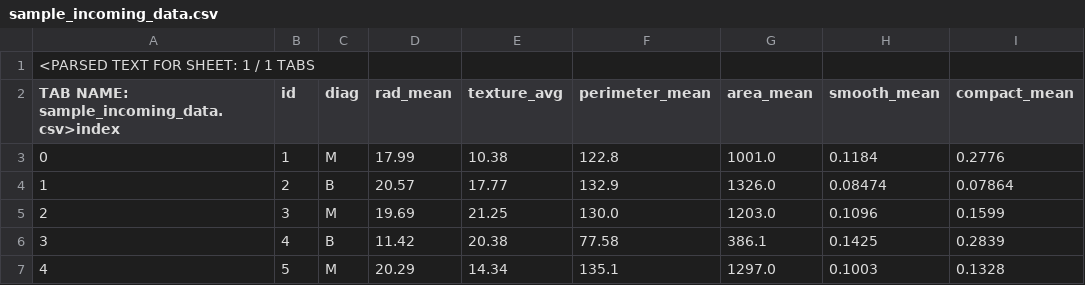
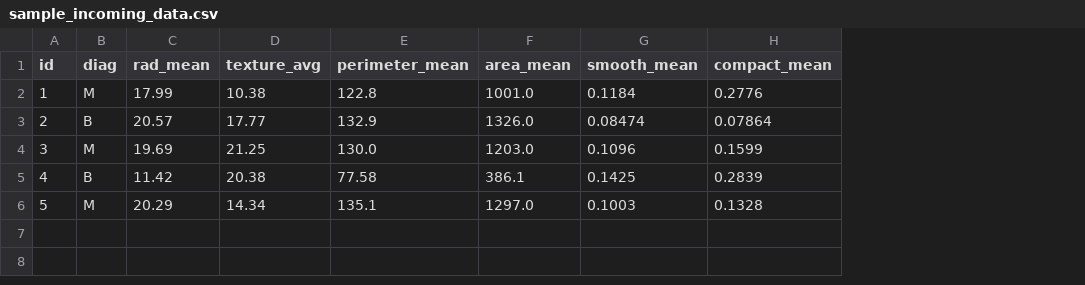
Before and after one commit to software-engineering-TS/self-healing-schema-system, a CSV file: sample_incoming_data.csv, drawn as a sheet; only a part is shown; removed rows and columns are numbered as before the commit, all else as after; rows hold the shown columns only; the diff names each change by its address in the sheet, - before the commit and + after, or states it on an @@ line.

Commit message:
fix: preserve incoming sample CSV format

```diff
--- a/sample_incoming_data.csv
+++ b/sample_incoming_data.csv
-column A, rows 2-7: TAB NAME: sample_incoming_data.csv>index | 0 | 1 | 2 | 3 | 4
-row 1: <PARSED TEXT FOR SHEET: 1 / 1 TABS
```
